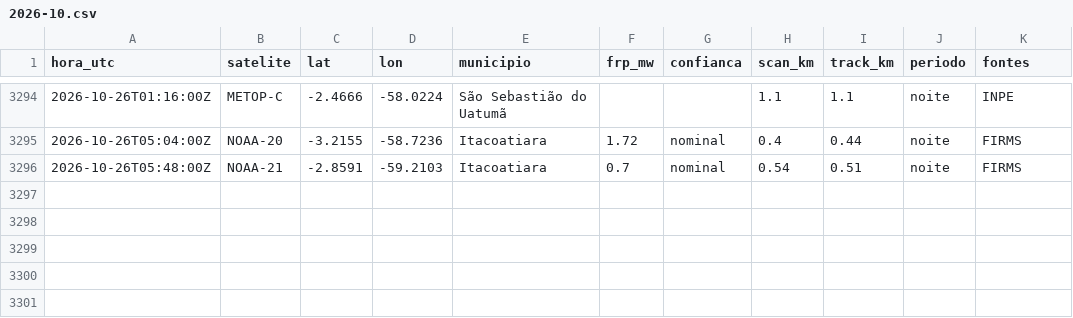
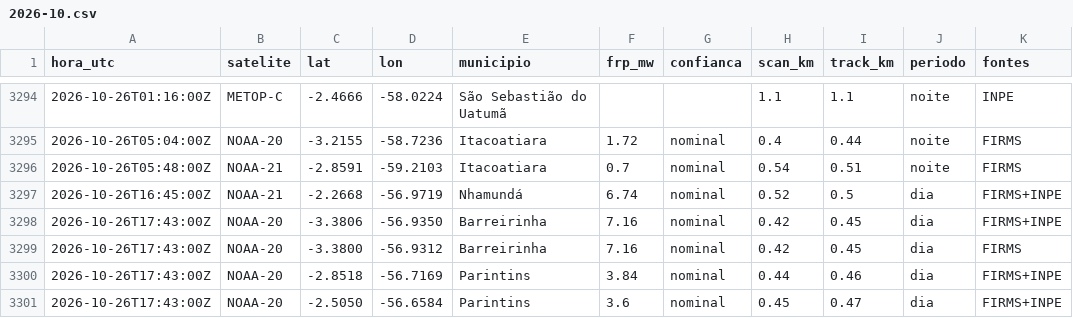
Before and after one commit to UFAMCCA/MonitorBETA, a CSV file: docs/data/historico/itacoatiara/2026-10.csv, drawn as a sheet; only a part is shown, gaps mark what is left out.

```diff
--- a/docs/data/historico/itacoatiara/2026-10.csv
+++ b/docs/data/historico/itacoatiara/2026-10.csv
@@ -3296 +3296,6 @@ hora_utc,satelite,lat,lon,municipio,frp_mw,confianca,scan_km,track_km,periodo,fo
 2026-10-26T05:48:00Z,NOAA-21,-2.8591,-59.2103,Itacoatiara,0.7,nominal,0.54,0.51,noite,FIRMS
+2026-10-26T16:45:00Z,NOAA-21,-2.2668,-56.9719,Nhamundá,6.74,nominal,0.52,0.5,dia,FIRMS+INPE
+2026-10-26T17:43:00Z,NOAA-20,-3.3806,-56.9350,Barreirinha,7.16,nominal,0.42,0.45,dia,FIRMS+INPE
+2026-10-26T17:43:00Z,NOAA-20,-3.3800,-56.9312,Barreirinha,7.16,nominal,0.42,0.45,dia,FIRMS
+2026-10-26T17:43:00Z,NOAA-20,-2.8518,-56.7169,Parintins,3.84,nominal,0.44,0.46,dia,FIRMS+INPE
+2026-10-26T17:43:00Z,NOAA-20,-2.5050,-56.6584,Parintins,3.6,nominal,0.45,0.47,dia,FIRMS+INPE
```
Also changed, not shown: 34 other files.
